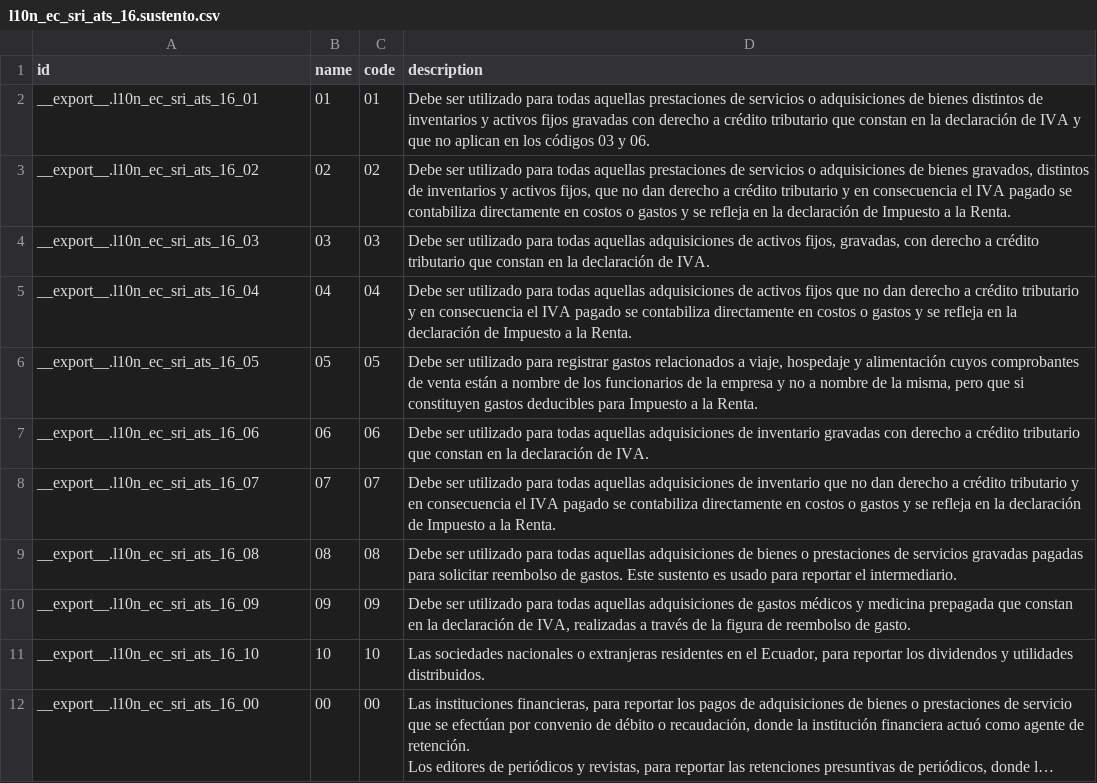
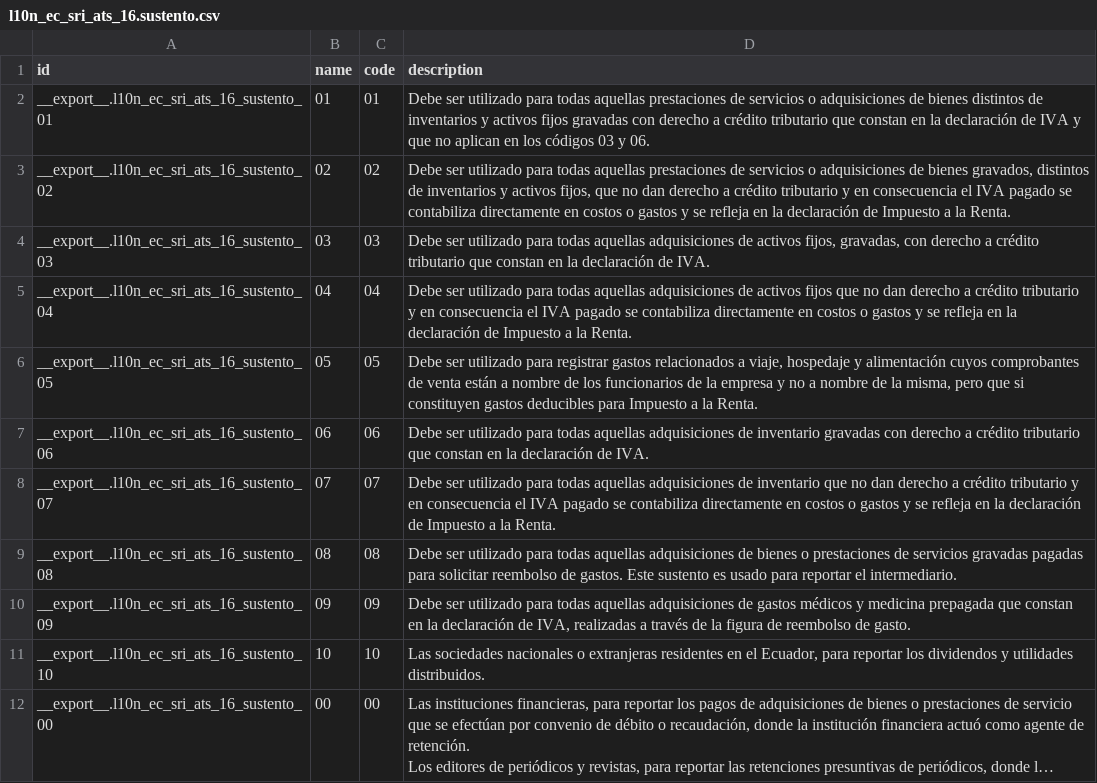
Before and after one commit to coodec/l10n_ec, a CSV file: l10n_ec_sri_ats_16/data/l10n_ec_sri_ats_16.sustento.csv, drawn as a sheet; long unchanged cells end in …; the diff names each change by its address in the sheet, - before the commit and + after, or states it on an @@ line.

```diff
--- a/l10n_ec_sri_ats_16/data/l10n_ec_sri_ats_16.sustento.csv
+++ b/l10n_ec_sri_ats_16/data/l10n_ec_sri_ats_16.sustento.csv
-A2 (id): __export__.l10n_ec_sri_ats_16_01
+A2 (id): __export__.l10n_ec_sri_ats_16_sustento_01
-A3 (id): __export__.l10n_ec_sri_ats_16_02
+A3 (id): __export__.l10n_ec_sri_ats_16_sustento_02
-A4 (id): __export__.l10n_ec_sri_ats_16_03
+A4 (id): __export__.l10n_ec_sri_ats_16_sustento_03
-A5 (id): __export__.l10n_ec_sri_ats_16_04
+A5 (id): __export__.l10n_ec_sri_ats_16_sustento_04
-A6 (id): __export__.l10n_ec_sri_ats_16_05
+A6 (id): __export__.l10n_ec_sri_ats_16_sustento_05
-A7 (id): __export__.l10n_ec_sri_ats_16_06
+A7 (id): __export__.l10n_ec_sri_ats_16_sustento_06
-A8 (id): __export__.l10n_ec_sri_ats_16_07
+A8 (id): __export__.l10n_ec_sri_ats_16_sustento_07
-A9 (id): __export__.l10n_ec_sri_ats_16_08
+A9 (id): __export__.l10n_ec_sri_ats_16_sustento_08
-A10 (id): __export__.l10n_ec_sri_ats_16_09
+A10 (id): __export__.l10n_ec_sri_ats_16_sustento_09
-A11 (id): __export__.l10n_ec_sri_ats_16_10
+A11 (id): __export__.l10n_ec_sri_ats_16_sustento_10
-A12 (id): __export__.l10n_ec_sri_ats_16_00
+A12 (id): __export__.l10n_ec_sri_ats_16_sustento_00
```
Also changed, not shown: 5 other files.
